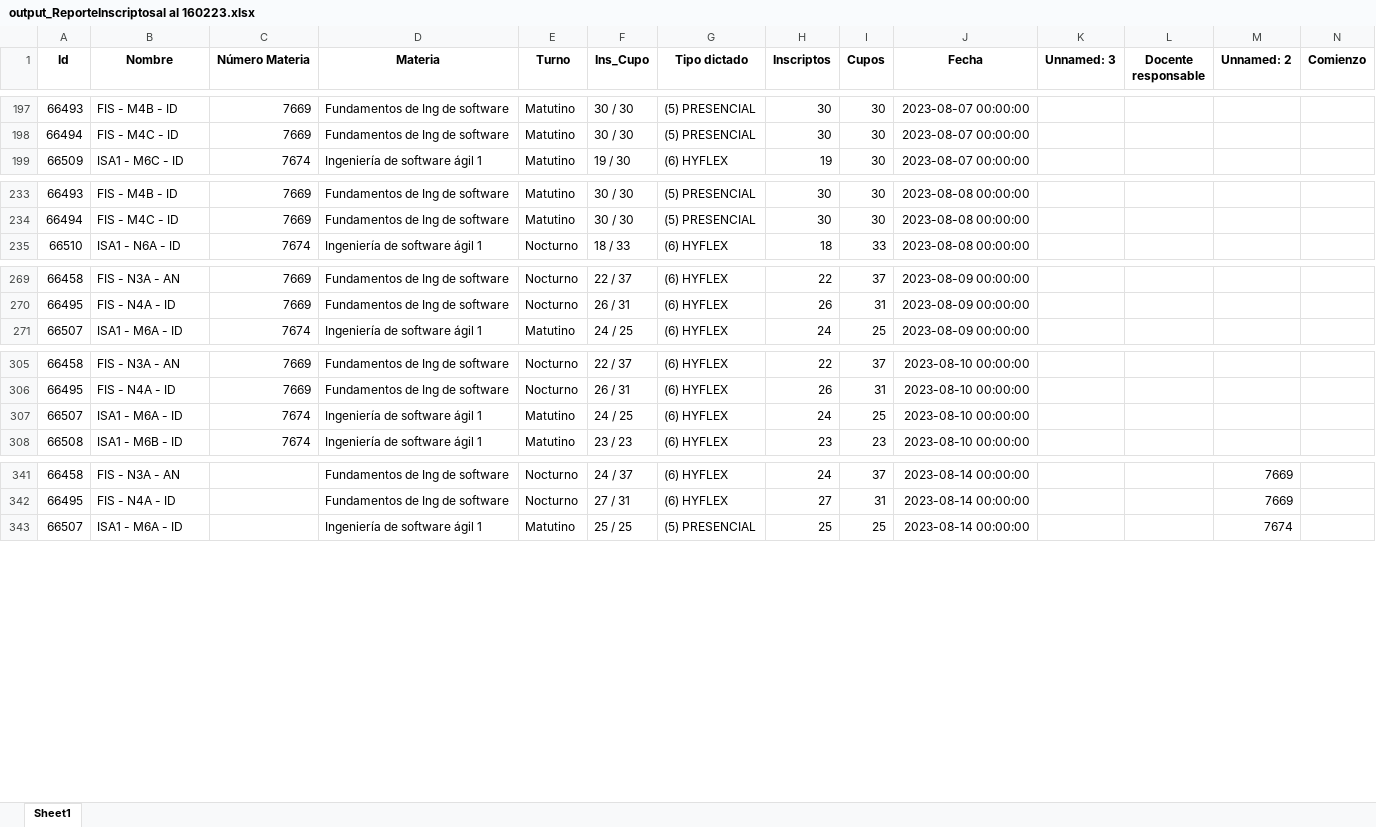
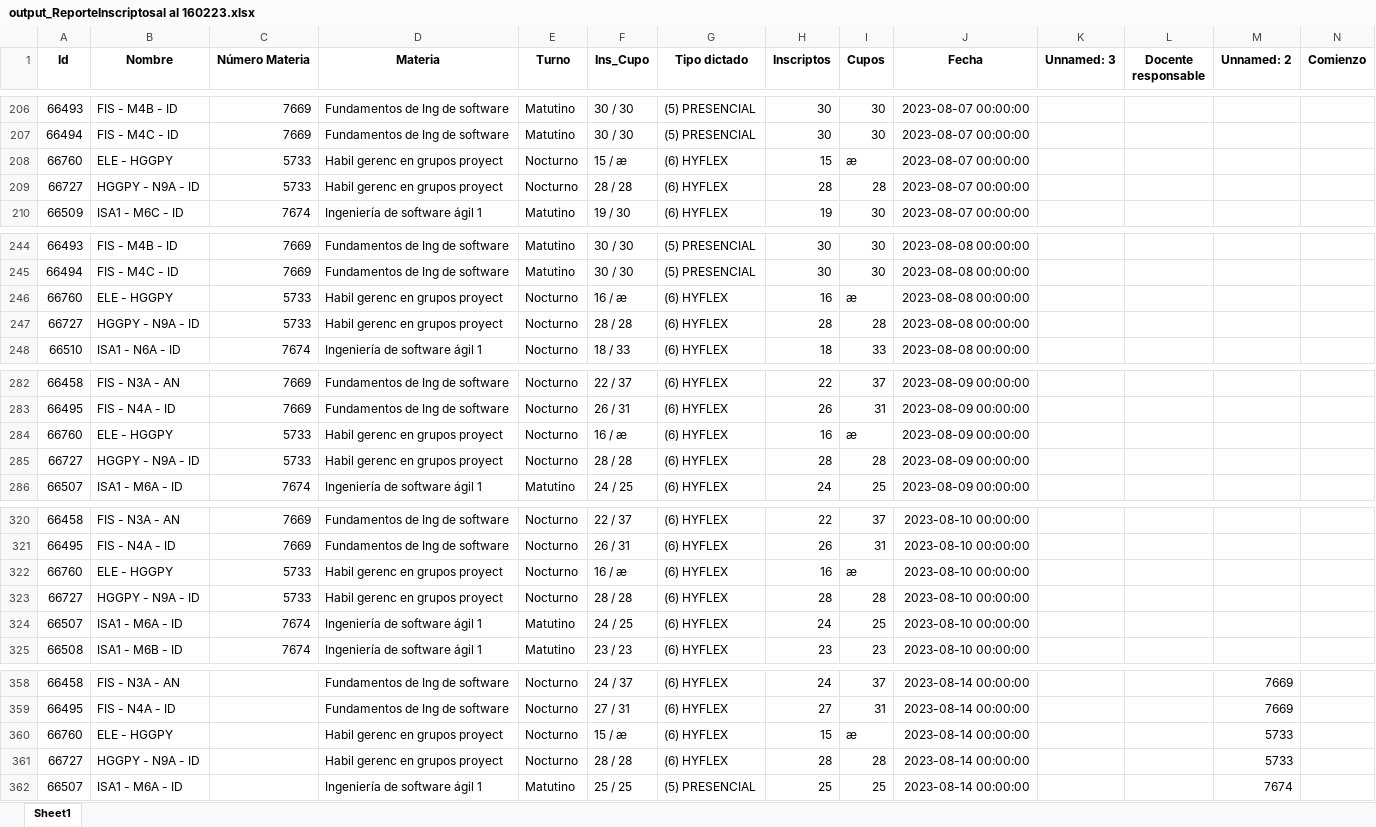
Before and after one commit to gamousquesORT/excelconverter, an Excel workbook: Leerplanillacupos/output_ReporteInscriptosal al 160223.xlsx, sheet Sheet1, drawn as a sheet; only a part is shown, gaps mark what is left out; values as stored, in another font and other column widths than the file's, no borders; rows hold the shown columns only; the diff covers the shown part only; the diff names each change by its address in the sheet, - before the commit and + after, or states it on an @@ line.

```diff
--- a/Leerplanillacupos/output_ReporteInscriptosal al 160223.xlsx (sheet Sheet1)
+++ b/Leerplanillacupos/output_ReporteInscriptosal al 160223.xlsx (sheet Sheet1)
+row 208: 66760 | ELE - HGGPY | 5733 | Habil gerenc en grupos proyect | Nocturno | 15 / æ | (6) HYFLEX | 15 | æ | 2023-08-07 00:00:00
+row 209: 66727 | HGGPY - N9A - ID | 5733 | Habil gerenc en grupos proyect | Nocturno | 28 / 28 | (6) HYFLEX | 28 | 28 | 2023-08-07 00:00:00
+row 246: 66760 | ELE - HGGPY | 5733 | Habil gerenc en grupos proyect | Nocturno | 16 / æ | (6) HYFLEX | 16 | æ | 2023-08-08 00:00:00
+row 247: 66727 | HGGPY - N9A - ID | 5733 | Habil gerenc en grupos proyect | Nocturno | 28 / 28 | (6) HYFLEX | 28 | 28 | 2023-08-08 00:00:00
+row 284: 66760 | ELE - HGGPY | 5733 | Habil gerenc en grupos proyect | Nocturno | 16 / æ | (6) HYFLEX | 16 | æ | 2023-08-09 00:00:00
+row 285: 66727 | HGGPY - N9A - ID | 5733 | Habil gerenc en grupos proyect | Nocturno | 28 / 28 | (6) HYFLEX | 28 | 28 | 2023-08-09 00:00:00
+row 322: 66760 | ELE - HGGPY | 5733 | Habil gerenc en grupos proyect | Nocturno | 16 / æ | (6) HYFLEX | 16 | æ | 2023-08-10 00:00:00
+row 323: 66727 | HGGPY - N9A - ID | 5733 | Habil gerenc en grupos proyect | Nocturno | 28 / 28 | (6) HYFLEX | 28 | 28 | 2023-08-10 00:00:00
+row 360: 66760 | ELE - HGGPY |  | Habil gerenc en grupos proyect | Nocturno | 15 / æ | (6) HYFLEX | 15 | æ | 2023-08-14 00:00:00 |  |  | 5733
+row 361: 66727 | HGGPY - N9A - ID |  | Habil gerenc en grupos proyect | Nocturno | 28 / 28 | (6) HYFLEX | 28 | 28 | 2023-08-14 00:00:00 |  |  | 5733
```
Also changed, not shown: 97 added rows elsewhere in this sheet, 38 other files.
